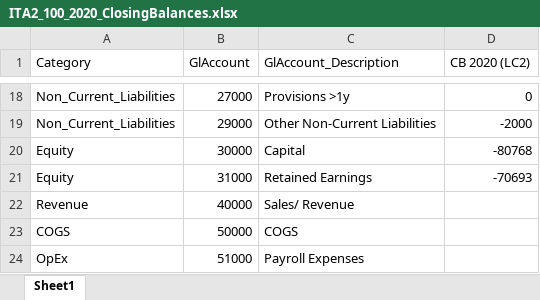
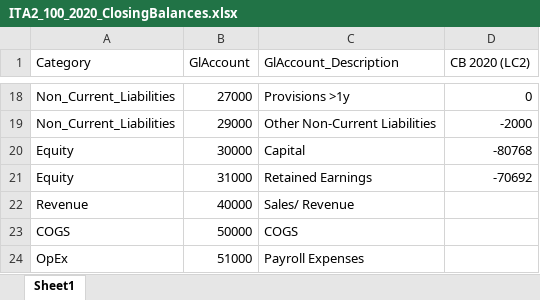
Before and after one commit to mahho0000/SAP-FI-DATA-101, an Excel workbook: data/ITA2_100_2020_ClosingBalances.xlsx, sheet Sheet1, drawn as a sheet; only a part is shown, gaps mark what is left out; values as stored, in another font and other column widths than the file's, no borders; the diff names each change by its address in the sheet, - before the commit and + after, or states it on an @@ line.

Commit message:
Add files via upload

```diff
--- a/data/ITA2_100_2020_ClosingBalances.xlsx (sheet Sheet1)
+++ b/data/ITA2_100_2020_ClosingBalances.xlsx (sheet Sheet1)
-D21 (CB 2020 (LC2)): -70693
+D21 (CB 2020 (LC2)): -70692
```
